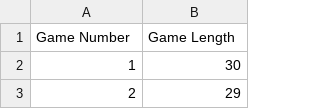
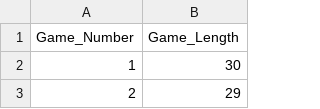
Before and after one commit to danielc92/csv-data, a CSV file: csv-collection/snakes_count_1000.csv, drawn as a sheet; only a part is shown; the diff names each change by its address in the sheet, - before the commit and + after, or states it on an @@ line.

Commit message:
Update snakes_count_1000.csv

```diff
--- a/csv-collection/snakes_count_1000.csv
+++ b/csv-collection/snakes_count_1000.csv
-A1: Game Number
+A1: Game_Number
-B1: Game Length
+B1: Game_Length
```
